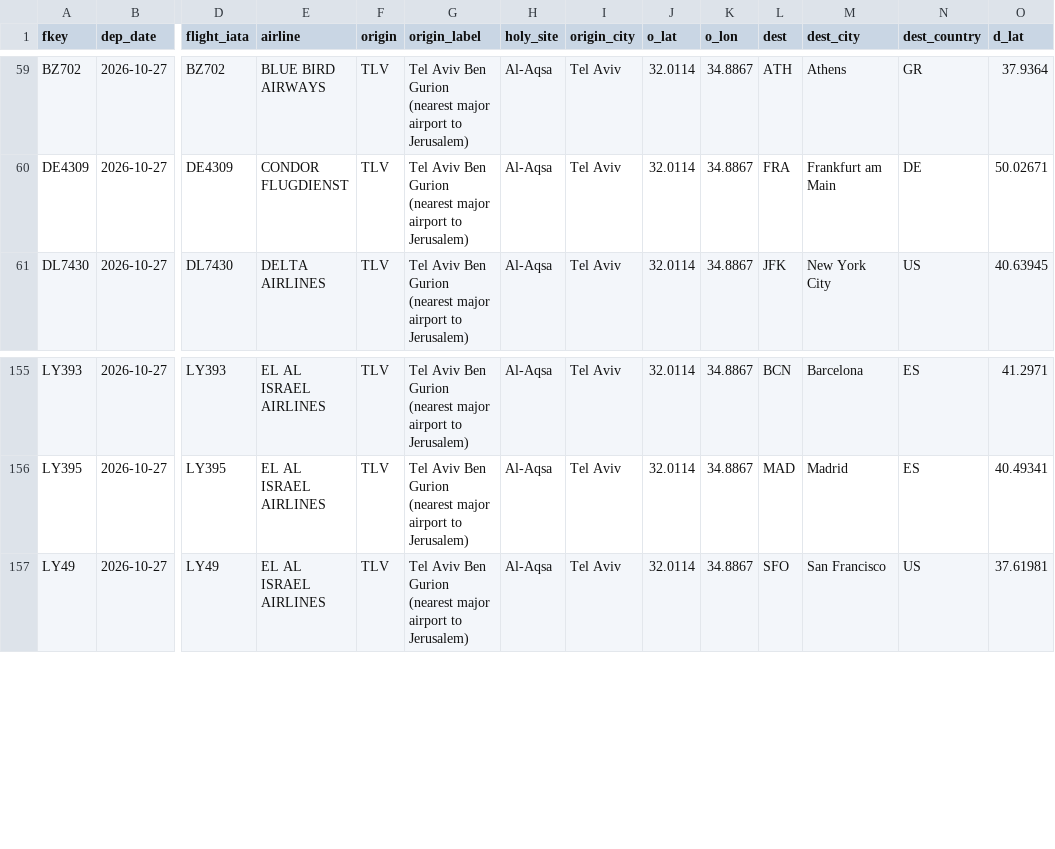
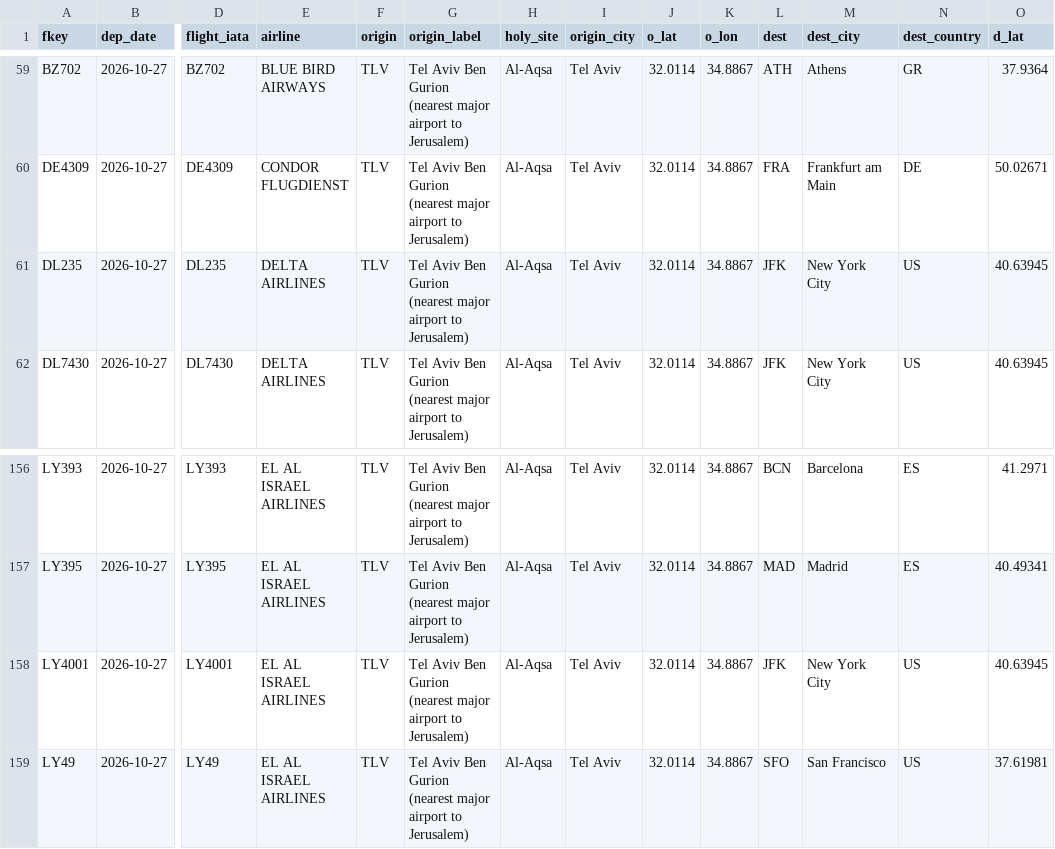
Before and after one commit to mrbugimposter3-ship-it/haramain-flights-live, a CSV file: data/flights/2026-10-27.csv, drawn as a sheet; only a part is shown, gaps mark what is left out; rows hold the shown columns only; the diff names each change by its address in the sheet, - before the commit and + after, or states it on an @@ line.

```diff
--- a/data/flights/2026-10-27.csv
+++ b/data/flights/2026-10-27.csv
+row 61: DL235 | 2026-10-27 | DL235 | DELTA AIRLINES | TLV | Tel Aviv Ben Gurion (nearest major airport to Jerusalem) | Al-Aqsa | Tel Aviv | 32.0114 | 34.8867 | JFK | New York City | US | 40.63945
+row 158: LY4001 | 2026-10-27 | LY4001 | EL AL ISRAEL AIRLINES | TLV | Tel Aviv Ben Gurion (nearest major airport to Jerusalem) | Al-Aqsa | Tel Aviv | 32.0114 | 34.8867 | JFK | New York City | US | 40.63945
```
Also changed, not shown: data/flights/2026-10-24.csv, data/flights/2026-10-25.csv, 50 other files.
